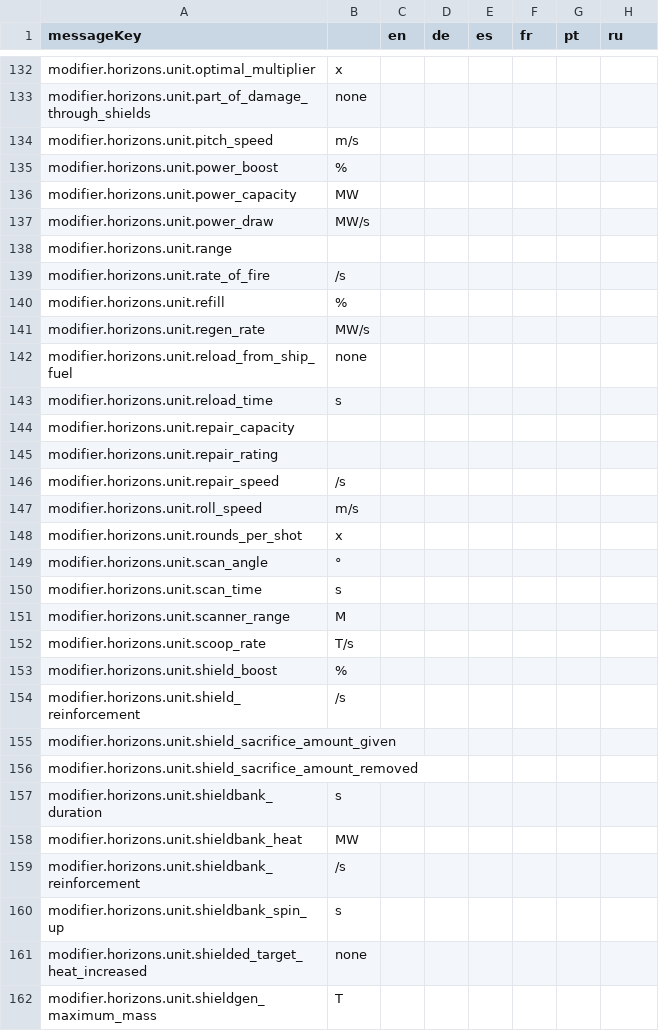
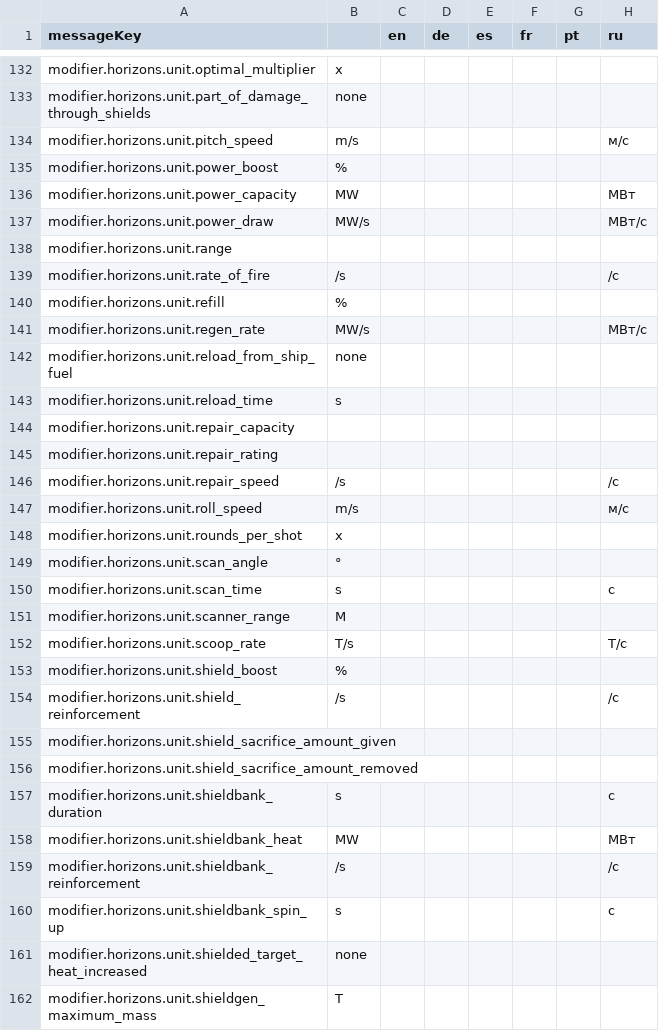
Before and after one commit to jixxed/ed-odyssey-materials-helper, a CSV file: application/src/main/resources/locale/blueprint/horizons/modifier.unit.csv, drawn as a sheet; only a part is shown, gaps mark what is left out; the diff covers the shown part only.

```diff
--- a/application/src/main/resources/locale/blueprint/horizons/modifier.unit.csv
+++ b/application/src/main/resources/locale/blueprint/horizons/modifier.unit.csv
@@ -133,10 +133,10 @@ modifier.horizons.unit.optimal_multiplier,x,,,,,,
 modifier.horizons.unit.part_of_damage_through_shields,none,,,,,,
-modifier.horizons.unit.pitch_speed,m/s,,,,,,
+modifier.horizons.unit.pitch_speed,m/s,,,,,,м/с
 modifier.horizons.unit.power_boost,%,,,,,,
-modifier.horizons.unit.power_capacity,MW,,,,,,
-modifier.horizons.unit.power_draw,MW/s,,,,,,
+modifier.horizons.unit.power_capacity,MW,,,,,,МВт
+modifier.horizons.unit.power_draw,MW/s,,,,,,МВт/с
 modifier.horizons.unit.range,,,,,,,
-modifier.horizons.unit.rate_of_fire,/s,,,,,,
+modifier.horizons.unit.rate_of_fire,/s,,,,,,/с
 modifier.horizons.unit.refill,%,,,,,,
-modifier.horizons.unit.regen_rate,MW/s,,,,,,
+modifier.horizons.unit.regen_rate,MW/s,,,,,,МВт/с
 modifier.horizons.unit.reload_from_ship_fuel,none,,,,,,
@@ -145,17 +145,17 @@ modifier.horizons.unit.repair_capacity,,,,,,,
 modifier.horizons.unit.repair_rating,,,,,,,
-modifier.horizons.unit.repair_speed,/s,,,,,,
-modifier.horizons.unit.roll_speed,m/s,,,,,,
+modifier.horizons.unit.repair_speed,/s,,,,,,/с
+modifier.horizons.unit.roll_speed,m/s,,,,,,м/с
 modifier.horizons.unit.rounds_per_shot,x,,,,,,
 modifier.horizons.unit.scan_angle,°,,,,,,
-modifier.horizons.unit.scan_time,s,,,,,,
+modifier.horizons.unit.scan_time,s,,,,,,с
 modifier.horizons.unit.scanner_range,M,,,,,,
-modifier.horizons.unit.scoop_rate,T/s,,,,,,
+modifier.horizons.unit.scoop_rate,T/s,,,,,,Т/с
 modifier.horizons.unit.shield_boost,%,,,,,,
-modifier.horizons.unit.shield_reinforcement,/s,,,,,,
+modifier.horizons.unit.shield_reinforcement,/s,,,,,,/с
 modifier.horizons.unit.shield_sacrifice_amount_given,,,,,,,
 modifier.horizons.unit.shield_sacrifice_amount_removed,,,,,,,
-modifier.horizons.unit.shieldbank_duration,s,,,,,,
-modifier.horizons.unit.shieldbank_heat,MW,,,,,,
-modifier.horizons.unit.shieldbank_reinforcement,/s,,,,,,
-modifier.horizons.unit.shieldbank_spin_up,s,,,,,,
+modifier.horizons.unit.shieldbank_duration,s,,,,,,с
+modifier.horizons.unit.shieldbank_heat,MW,,,,,,МВт
+modifier.horizons.unit.shieldbank_reinforcement,/s,,,,,,/с
+modifier.horizons.unit.shieldbank_spin_up,s,,,,,,с
 modifier.horizons.unit.shielded_target_heat_increased,none,,,,,,
```
Also changed, not shown: 53 edited cells elsewhere in this file.
